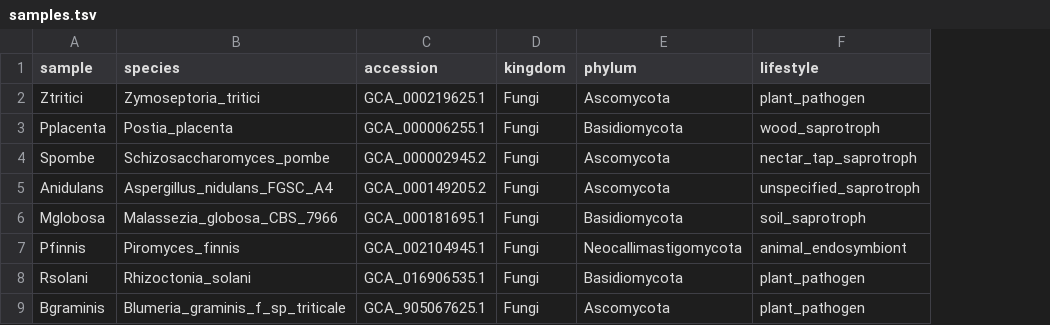
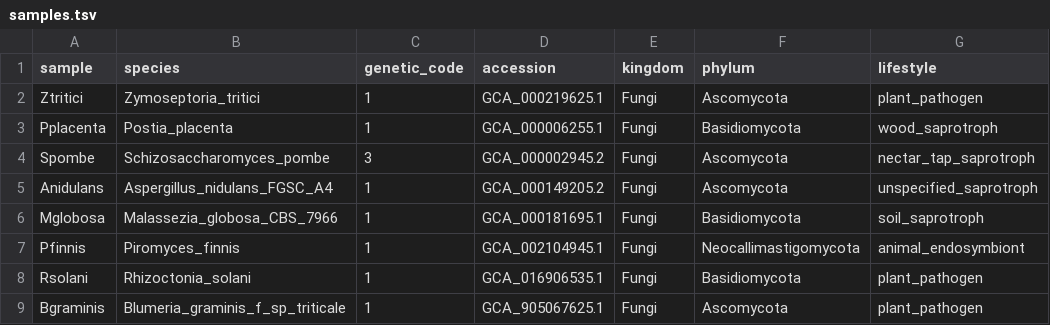
Before and after one commit to NorbertSzala/tAIpipe, a TSV file: data/metadata/samples.tsv, drawn as a sheet; only a part is shown; the diff names each change by its address in the sheet, - before the commit and + after, or states it on an @@ line.

```diff
--- a/data/metadata/samples.tsv
+++ b/data/metadata/samples.tsv
+column C (genetic_code), rows 2-9: 1 | 1 | 3 | 1 | 1 | 1 | 1 | 1
```
Also changed, not shown: 22 other files.
